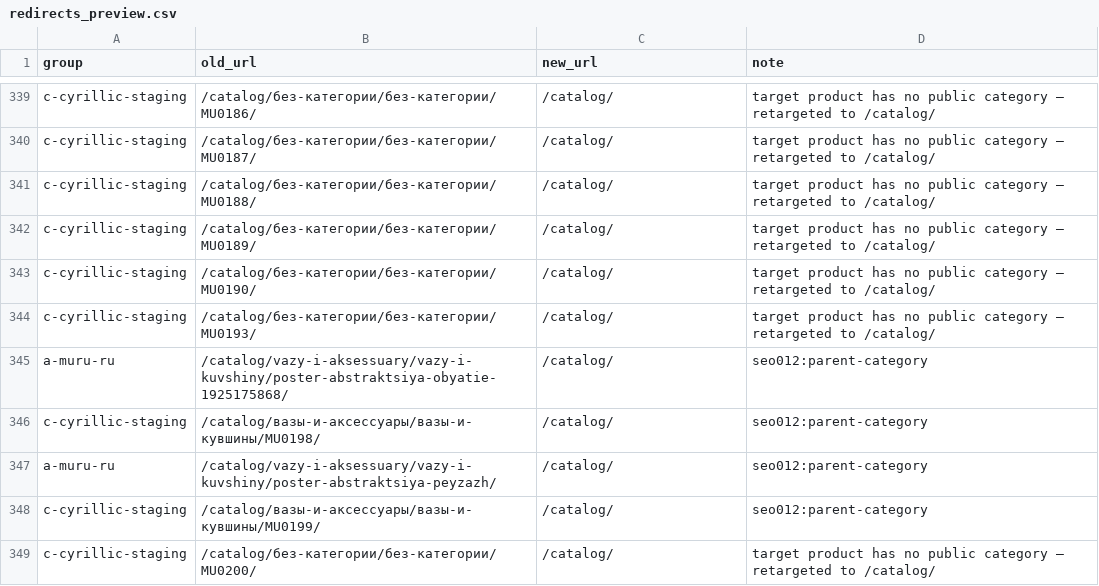
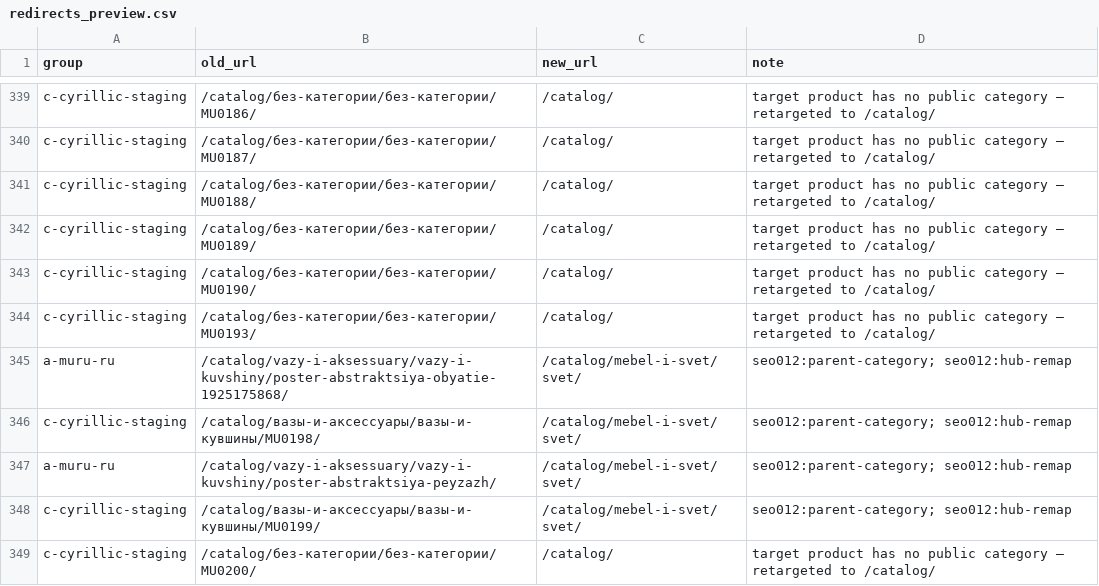
Before and after one commit to VasiliiLbyte/muru-storefront, a CSV file: scripts/url-migration-data/redirects_preview.csv, drawn as a sheet; only a part is shown, gaps mark what is left out; the diff covers the shown part only.

Commit message:
fix(seo): remap retired vase hubs to live mebel-i-svet/svet
Prefer concrete live hubs over bare /catalog/ for retired
vazy-i-aksessuary / sukhotsvety / korziny paths; update redirect unit test.

```diff
--- a/scripts/url-migration-data/redirects_preview.csv
+++ b/scripts/url-migration-data/redirects_preview.csv
@@ -344,6 +344,6 @@ c-cyrillic-staging,/catalog/без-категории/без-категории/
 c-cyrillic-staging,/catalog/без-категории/без-категории/MU0193/,/catalog/,target product has no public category — retargeted to /catalog/
-a-muru-ru,/catalog/vazy-i-aksessuary/vazy-i-kuvshiny/poster-abstraktsiya-obyatie-1925175868/,/catalog/,seo012:parent-category
-c-cyrillic-staging,/catalog/вазы-и-аксессуары/вазы-и-кувшины/MU0198/,/catalog/,seo012:parent-category
-a-muru-ru,/catalog/vazy-i-aksessuary/vazy-i-kuvshiny/poster-abstraktsiya-peyzazh/,/catalog/,seo012:parent-category
-c-cyrillic-staging,/catalog/вазы-и-аксессуары/вазы-и-кувшины/MU0199/,/catalog/,seo012:parent-category
+a-muru-ru,/catalog/vazy-i-aksessuary/vazy-i-kuvshiny/poster-abstraktsiya-obyatie-1925175868/,/catalog/mebel-i-svet/svet/,seo012:parent-category; seo012:hub-remap
+c-cyrillic-staging,/catalog/вазы-и-аксессуары/вазы-и-кувшины/MU0198/,/catalog/mebel-i-svet/svet/,seo012:parent-category; seo012:hub-remap
+a-muru-ru,/catalog/vazy-i-aksessuary/vazy-i-kuvshiny/poster-abstraktsiya-peyzazh/,/catalog/mebel-i-svet/svet/,seo012:parent-category; seo012:hub-remap
+c-cyrillic-staging,/catalog/вазы-и-аксессуары/вазы-и-кувшины/MU0199/,/catalog/mebel-i-svet/svet/,seo012:parent-category; seo012:hub-remap
 c-cyrillic-staging,/catalog/без-категории/без-категории/MU0200/,/catalog/,target product has no public category — retargeted to /catalog/
```
Also changed, not shown: 5 added rows and 42 edited cells elsewhere in this file, 1 other file.
